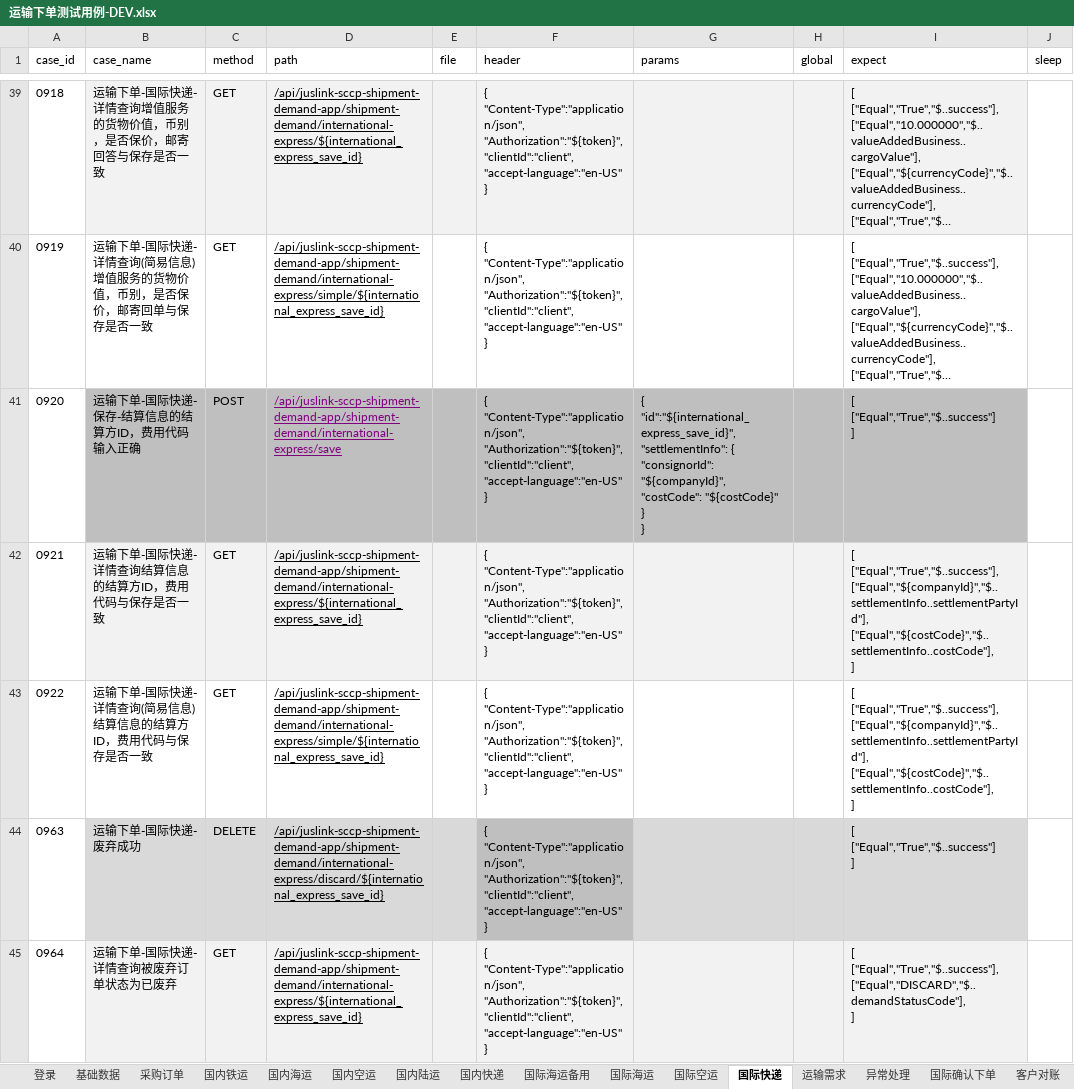
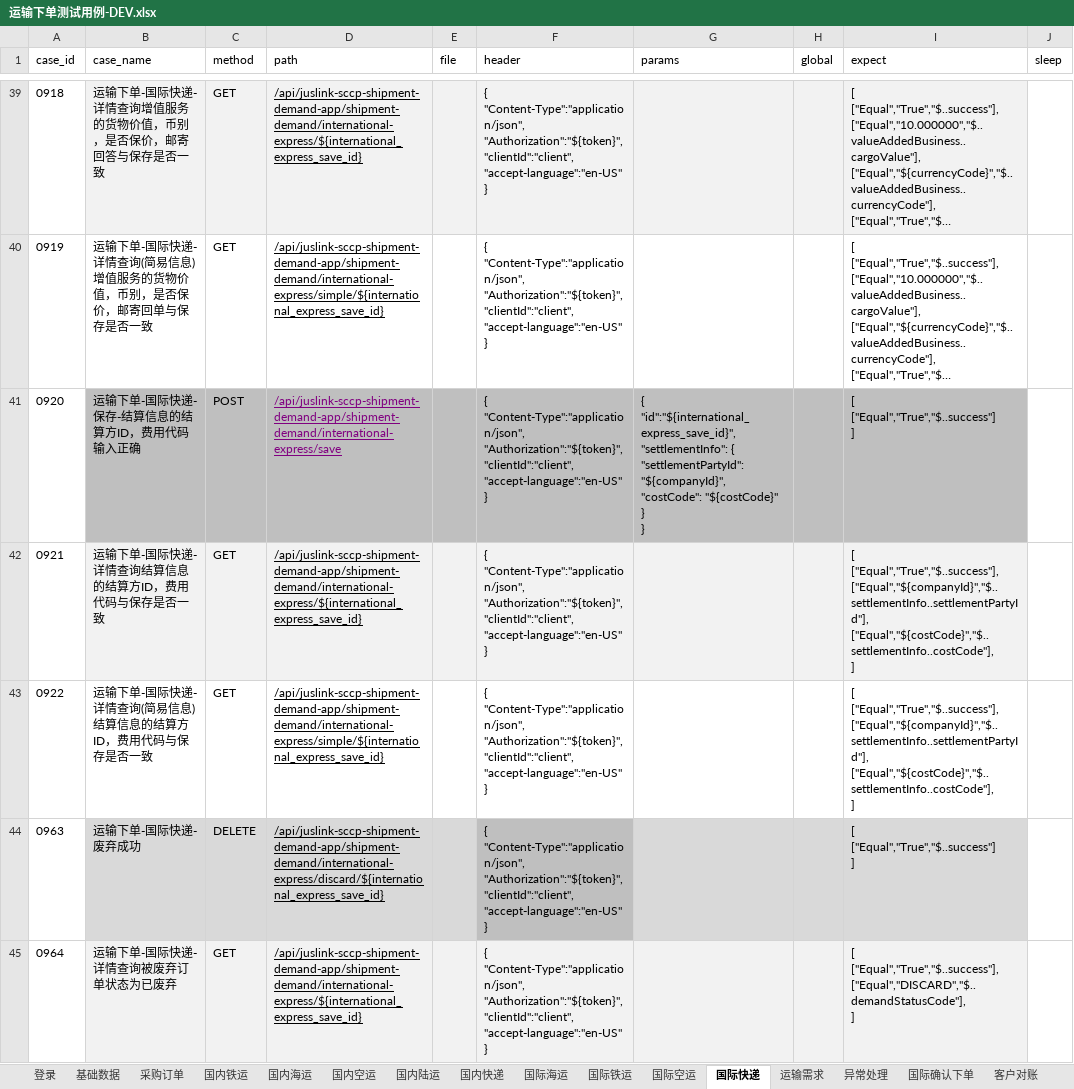
Before and after one commit to tan0833/dynamic_inventory_api, an Excel workbook: data/运输下单测试用例-DEV.xlsx, sheet 国际快递, drawn as a sheet; only a part is shown, gaps mark what is left out; long unchanged cells end in …; values as stored, in another font and other column widths than the file's, no borders; ↵ is a line break in a cell; the diff covers the shown part only; the diff names each change by its address in the sheet, - before the commit and + after, or states it on an @@ line.

```diff
--- a/data/运输下单测试用例-DEV.xlsx (sheet 国际快递)
+++ b/data/运输下单测试用例-DEV.xlsx (sheet 国际快递)
-sheet tab: 国际海运备用
+sheet tab: 国际铁运
-G41 (params): …"settlementInfo": { ↵ "consignorId": "${companyId}", ↵ "costCode":…
+G41 (params): …"settlementInfo": { ↵ "settlementPartyId": "${companyId}", ↵ "costCode":…
```
Also changed, not shown: 10 edited cells elsewhere in this sheet, sheet 基础数据, sheet 采购订单, sheet 国际海运, sheet 运输需求, sheet 国内陆运, sheet 国际空运, 4 more sheets, data/运输下单测试用例-SIT.xlsx, 17 other files.
